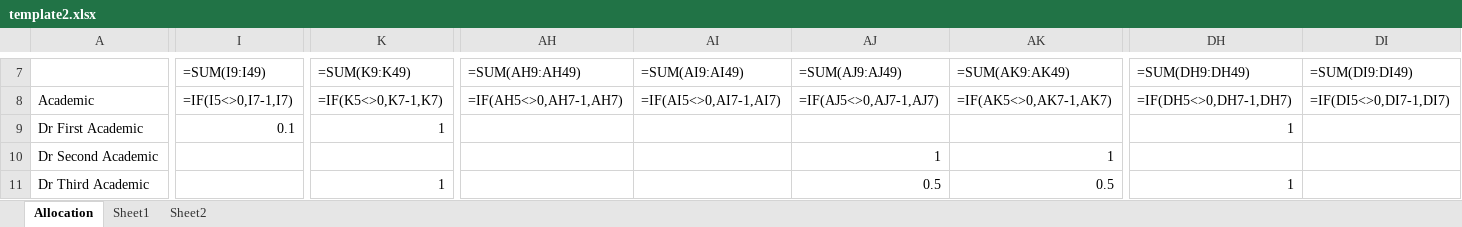
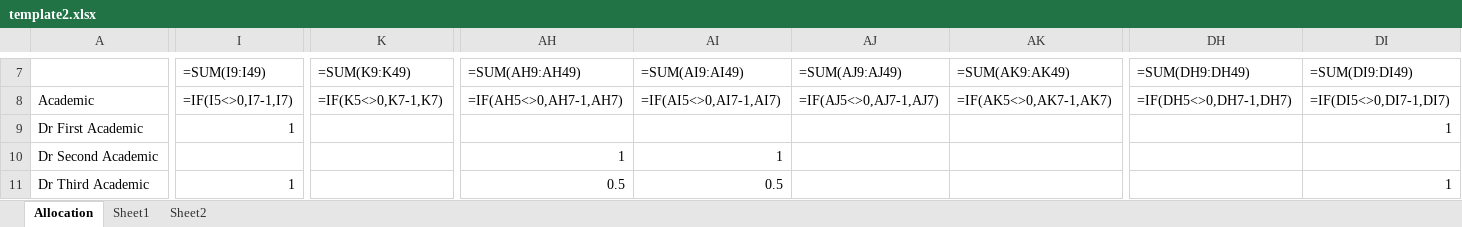
Before and after one commit to JoelMehonoshen/TeacherAllocationSystem, an Excel workbook: tas/public/template2.xlsx, sheet Allocation, drawn as a sheet; only a part is shown, gaps mark what is left out; values as stored, in another font and other column widths than the file's, no borders; formulas without a stored value are shown as written; the diff covers the shown part only; the diff names each change by its address in the sheet, - before the commit and + after, or states it on an @@ line.

```diff
--- a/tas/public/template2.xlsx (sheet Allocation)
+++ b/tas/public/template2.xlsx (sheet Allocation)
-I9: 0.1
+I9: 1
-K9: 1
+K9: (empty)
-DH9: 1
+DH9: (empty)
-DI9: (empty)
+DI9: 1
-AH10: (empty)
+AH10: 1
-AI10: (empty)
+AI10: 1
-AJ10: 1
+AJ10: (empty)
-AK10: 1
+AK10: (empty)
-I11: (empty)
+I11: 1
-K11: 1
+K11: (empty)
-AH11: (empty)
+AH11: 0.5
-AI11: (empty)
+AI11: 0.5
-AJ11: 0.5
+AJ11: (empty)
-AK11: 0.5
+AK11: (empty)
-DH11: 1
+DH11: (empty)
-DI11: (empty)
+DI11: 1
```
Also changed, not shown: 1 added row, 1 removed row and 638 edited cells elsewhere in this sheet, 5 other files.
